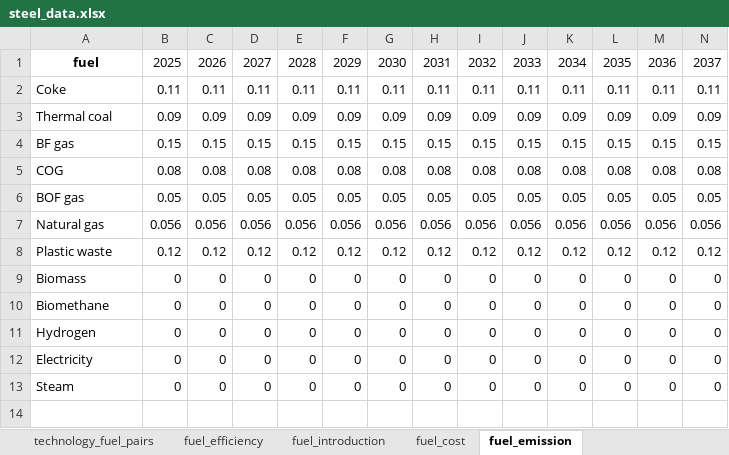
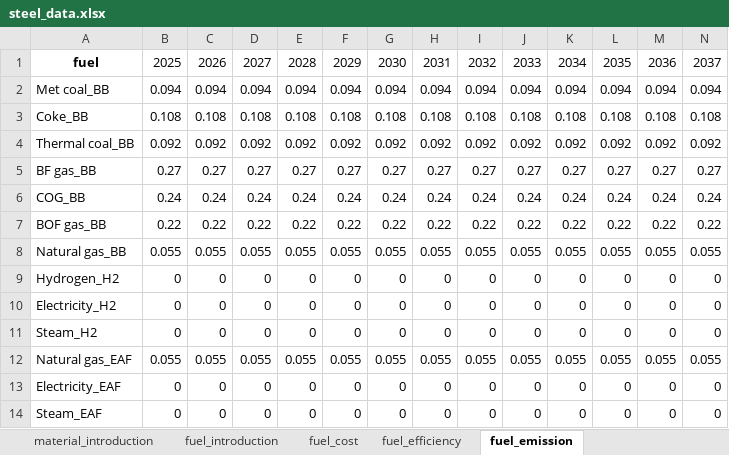
Before and after one commit to PLANiT-Institute/systempathway, an Excel workbook: database/steel_data.xlsx, sheet fuel_emission, drawn as a sheet; only a part is shown; values as stored, in another font and other column widths than the file's, no borders; removed rows and columns are numbered as before the commit, all else as after; rows hold the shown columns only; the diff names each change by its address in the sheet, - before the commit and + after, or states it on an @@ line.

```diff
--- a/database/steel_data.xlsx (sheet fuel_emission)
+++ b/database/steel_data.xlsx (sheet fuel_emission)
@@ sheet tab order changed: material_introduction | fuel_introduction | fuel_cost | fuel_efficiency | fuel_emission @@
-row 2: Coke | 0.11 | 0.11 | 0.11 | 0.11 | 0.11 | 0.11 | 0.11 | 0.11 | 0.11 | 0.11 | 0.11 | 0.11 | 0.11
-row 3: Thermal coal | 0.09 | 0.09 | 0.09 | 0.09 | 0.09 | 0.09 | 0.09 | 0.09 | 0.09 | 0.09 | 0.09 | 0.09 | 0.09
-row 4: BF gas | 0.15 | 0.15 | 0.15 | 0.15 | 0.15 | 0.15 | 0.15 | 0.15 | 0.15 | 0.15 | 0.15 | 0.15 | 0.15
-row 5: COG | 0.08 | 0.08 | 0.08 | 0.08 | 0.08 | 0.08 | 0.08 | 0.08 | 0.08 | 0.08 | 0.08 | 0.08 | 0.08
-row 6: BOF gas | 0.05 | 0.05 | 0.05 | 0.05 | 0.05 | 0.05 | 0.05 | 0.05 | 0.05 | 0.05 | 0.05 | 0.05 | 0.05
-row 7: Natural gas | 0.056 | 0.056 | 0.056 | 0.056 | 0.056 | 0.056 | 0.056 | 0.056 | 0.056 | 0.056 | 0.056 | 0.056 | 0.056
-row 8: Plastic waste | 0.12 | 0.12 | 0.12 | 0.12 | 0.12 | 0.12 | 0.12 | 0.12 | 0.12 | 0.12 | 0.12 | 0.12 | 0.12
+row 2: Met coal_BB | 0.094 | 0.094 | 0.094 | 0.094 | 0.094 | 0.094 | 0.094 | 0.094 | 0.094 | 0.094 | 0.094 | 0.094 | 0.094
+row 3: Coke_BB | 0.108 | 0.108 | 0.108 | 0.108 | 0.108 | 0.108 | 0.108 | 0.108 | 0.108 | 0.108 | 0.108 | 0.108 | 0.108
+row 4: Thermal coal_BB | 0.092 | 0.092 | 0.092 | 0.092 | 0.092 | 0.092 | 0.092 | 0.092 | 0.092 | 0.092 | 0.092 | 0.092 | 0.092
+row 5: BF gas_BB | 0.27 | 0.27 | 0.27 | 0.27 | 0.27 | 0.27 | 0.27 | 0.27 | 0.27 | 0.27 | 0.27 | 0.27 | 0.27
+row 6: COG_BB | 0.24 | 0.24 | 0.24 | 0.24 | 0.24 | 0.24 | 0.24 | 0.24 | 0.24 | 0.24 | 0.24 | 0.24 | 0.24
+row 7: BOF gas_BB | 0.22 | 0.22 | 0.22 | 0.22 | 0.22 | 0.22 | 0.22 | 0.22 | 0.22 | 0.22 | 0.22 | 0.22 | 0.22
+row 8: Natural gas_BB | 0.055 | 0.055 | 0.055 | 0.055 | 0.055 | 0.055 | 0.055 | 0.055 | 0.055 | 0.055 | 0.055 | 0.055 | 0.055
-A9: Biomass
+A9: Hydrogen_H2
-A10: Biomethane
+A10: Electricity_H2
-A11: Hydrogen
+A11: Steam_H2
+row 12: Natural gas_EAF | 0.055 | 0.055 | 0.055 | 0.055 | 0.055 | 0.055 | 0.055 | 0.055 | 0.055 | 0.055 | 0.055 | 0.055 | 0.055
-A13: Electricity
+A13: Electricity_EAF
-A14: Steam
+A14: Steam_EAF
```
Also changed, not shown: sheet emission_system, sheet fuel_efficiency, sheet fuel_cost, sheet material_efficiency, sheet material_emission, sheet material_cost, 12 more sheets, 2 other files.
